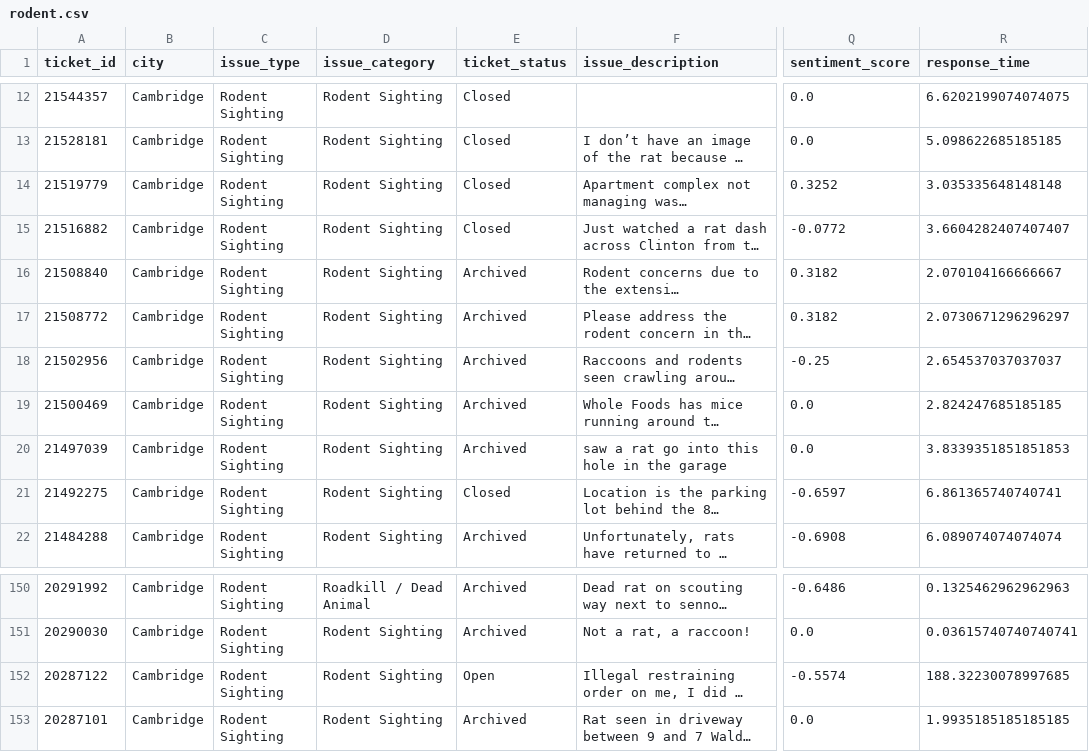
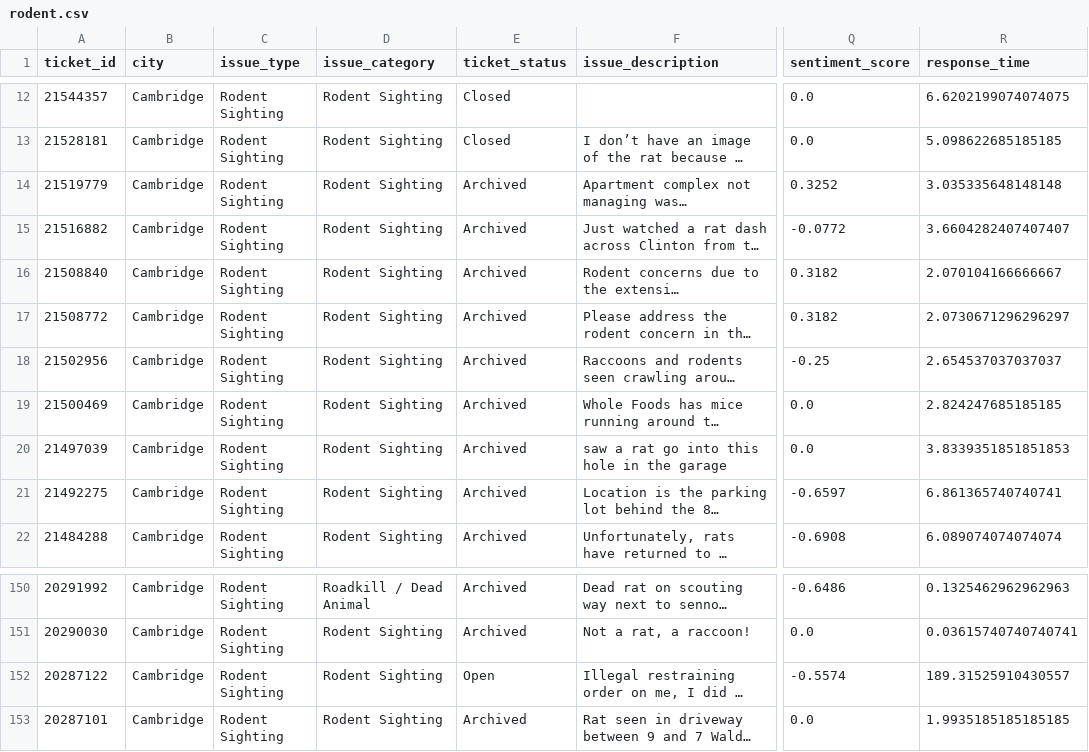
Before and after one commit to hakyoonlarrysong-blip/DPI852M, a CSV file: rodent.csv, drawn as a sheet; only a part is shown, gaps mark what is left out; long unchanged cells end in …; the diff names each change by its address in the sheet, - before the commit and + after, or states it on an @@ line.

```diff
--- a/rodent.csv
+++ b/rodent.csv
-E14:E15 (ticket_status): Closed
+E14:E15 (ticket_status): Archived
-E21 (ticket_status): Closed
+E21 (ticket_status): Archived
-R152 (response_time): 188.32230078997685
+R152 (response_time): 189.31525910430557
```
